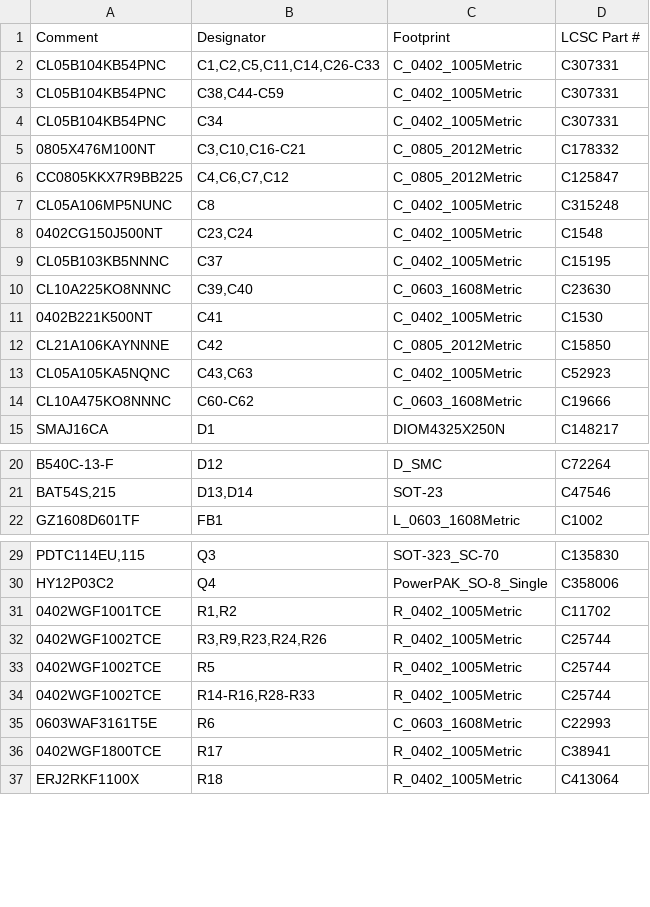
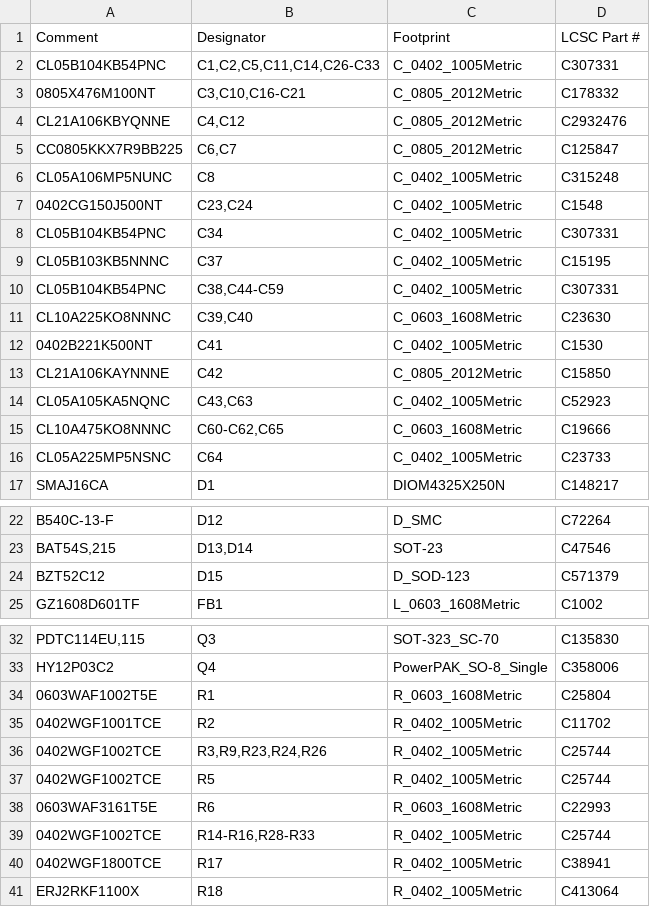
Before and after one commit to Deggory/Redesign-Panda-Black-Revival-Port-Firmware-City-G7, a CSV file: 06_REPORTS/bom_real/BOM_JLCPCB.csv, drawn as a sheet; only a part is shown, gaps mark what is left out; removed rows and columns are numbered as before the commit, all else as after; the diff covers the shown part only; the diff names each change by its address in the sheet, - before the commit and + after, or states it on an @@ line.

```diff
--- a/06_REPORTS/bom_real/BOM_JLCPCB.csv
+++ b/06_REPORTS/bom_real/BOM_JLCPCB.csv
+row 4: CL21A106KBYQNNE | C4,C12 | C_0805_2012Metric | C2932476
-B5 (Designator): C4,C6,C7,C12
+B5 (Designator): C6,C7
@@ row 4 moved to row 8: CL05B104KB54PNC @@
@@ row 3 moved to row 10: CL05B104KB54PNC @@
-B15 (Designator): C60-C62
+B15 (Designator): C60-C62,C65
+row 16: CL05A225MP5NSNC | C64 | C_0402_1005Metric | C23733
+row 24: BZT52C12 | D15 | D_SOD-123 | C571379
+row 34: 0603WAF1002T5E | R1 | R_0603_1608Metric | C25804
-B35 (Designator): R1,R2
+B35 (Designator): R2
+row 38: 0603WAF3161T5E | R6 | R_0603_1608Metric | C22993
-row 35: 0603WAF3161T5E | R6 | C_0603_1608Metric | C22993
```
Also changed, not shown: 1 added row elsewhere in this file, 06_REPORTS/bom_real/BOM_HYBRIDPANDA_v1.csv, 06_REPORTS/hybrid_BOM.csv, 16 other files.
